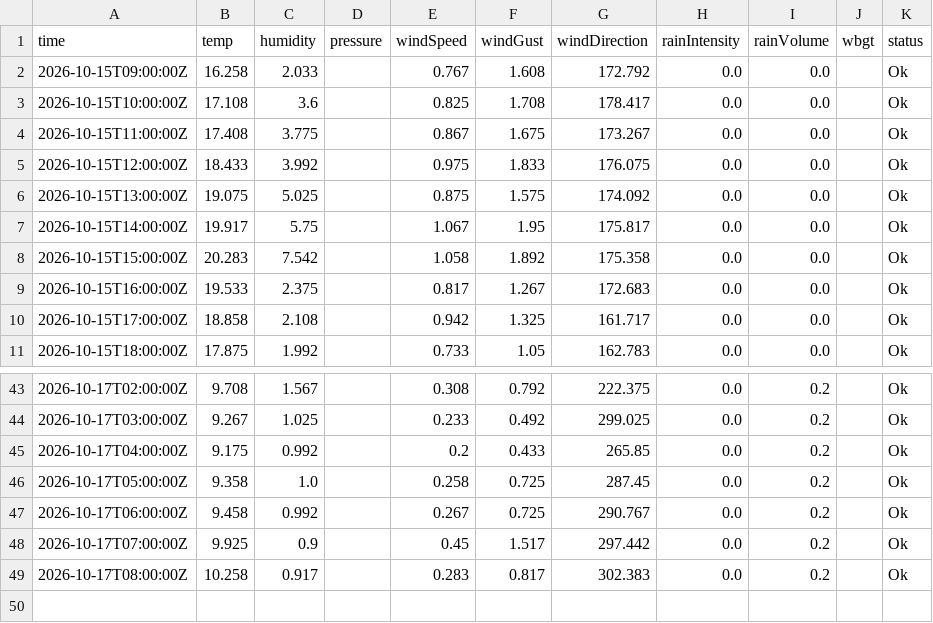
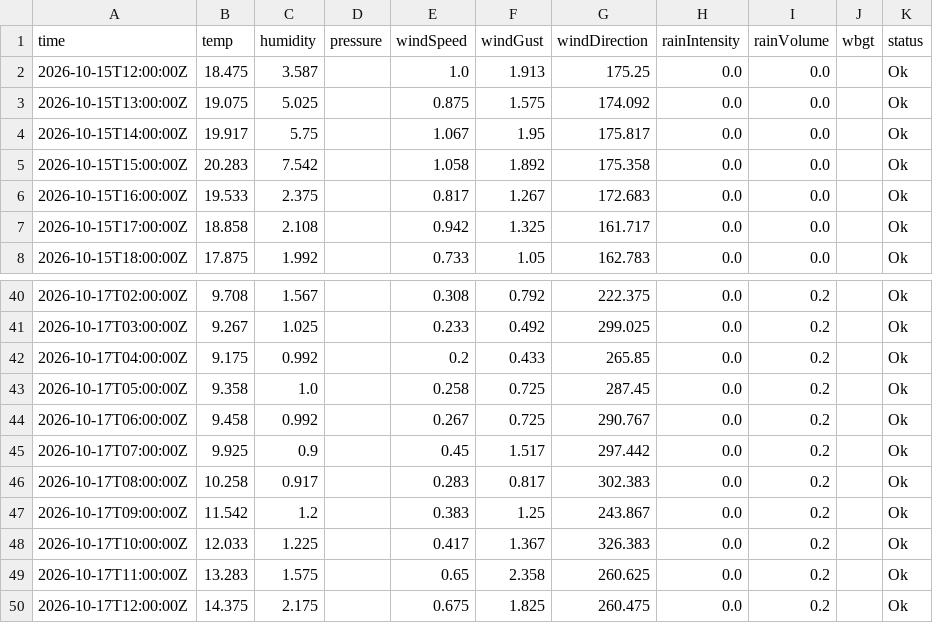
Before and after one commit to JonasBlancke/Dashboard, a CSV file: data/forecast/ghent/latest/stations/plantentuin.hourly.csv, drawn as a sheet; only a part is shown, gaps mark what is left out.

```diff
--- a/data/forecast/ghent/latest/stations/plantentuin.hourly.csv
+++ b/data/forecast/ghent/latest/stations/plantentuin.hourly.csv
@@ -1,6 +1,3 @@
 time,temp,humidity,pressure,windSpeed,windGust,windDirection,rainIntensity,rainVolume,wbgt,status
-2026-10-15T09:00:00Z,16.258,2.033,,0.767,1.608,172.792,0.0,0.0,,Ok
-2026-10-15T10:00:00Z,17.108,3.6,,0.825,1.708,178.417,0.0,0.0,,Ok
-2026-10-15T11:00:00Z,17.408,3.775,,0.867,1.675,173.267,0.0,0.0,,Ok
-2026-10-15T12:00:00Z,18.433,3.992,,0.975,1.833,176.075,0.0,0.0,,Ok
+2026-10-15T12:00:00Z,18.475,3.587,,1.0,1.913,175.25,0.0,0.0,,Ok
 2026-10-15T13:00:00Z,19.075,5.025,,0.875,1.575,174.092,0.0,0.0,,Ok
@@ -49 +46,5 @@ time,temp,humidity,pressure,windSpeed,windGust,windDirection,rainIntensity,rainV
 2026-10-17T08:00:00Z,10.258,0.917,,0.283,0.817,302.383,0.0,0.2,,Ok
+2026-10-17T09:00:00Z,11.542,1.2,,0.383,1.25,243.867,0.0,0.2,,Ok
+2026-10-17T10:00:00Z,12.033,1.225,,0.417,1.367,326.383,0.0,0.2,,Ok
+2026-10-17T11:00:00Z,13.283,1.575,,0.65,2.358,260.625,0.0,0.2,,Ok
+2026-10-17T12:00:00Z,14.375,2.175,,0.675,1.825,260.475,0.0,0.2,,Ok
```
Also changed, not shown: data/forecast/ghent/latest/stations/provinciehuis.hourly.csv, data/forecast/ghent/latest/stations/tweekerken.hourly.csv, 56 other files.
